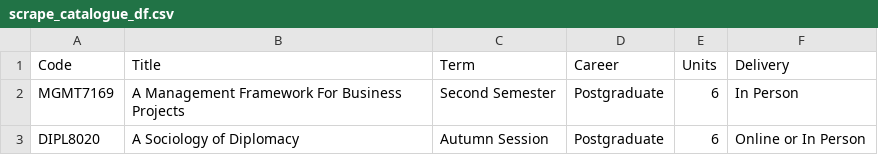
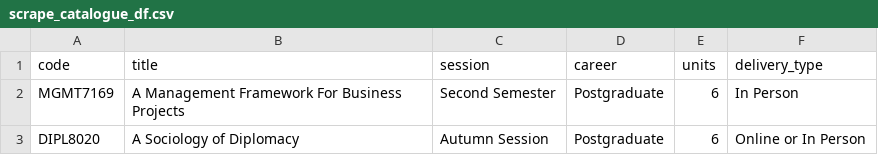
Before and after one commit to nickboffa/Subject-Prereqs, a CSV file: data/current/scrape_catalogue_df.csv, drawn as a sheet; only a part is shown; removed rows and columns are numbered as before the commit, all else as after; the diff names each change by its address in the sheet, - before the commit and + after, or states it on an @@ line.

```diff
--- a/data/current/scrape_catalogue_df.csv
+++ b/data/current/scrape_catalogue_df.csv
-row 1: Code | Title | Term | Career | Units | Delivery
+row 1: code | title | session | career | units | delivery_type
```
Also changed, not shown: 16 other files.
